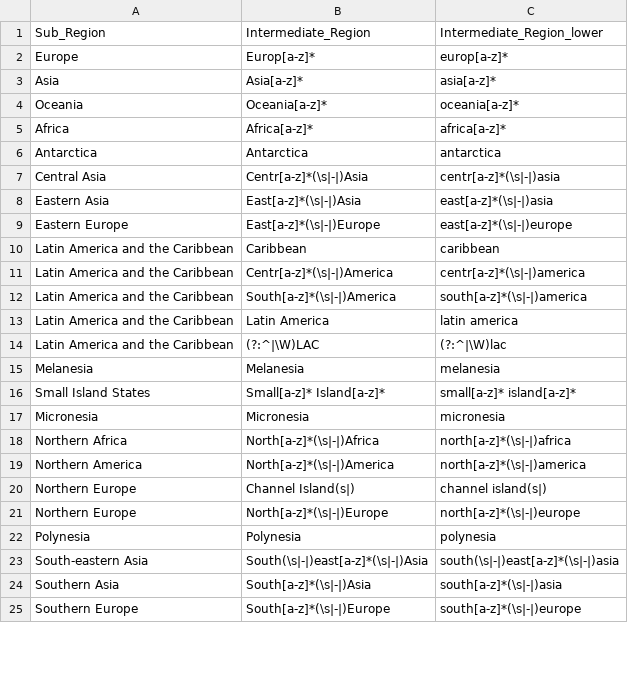
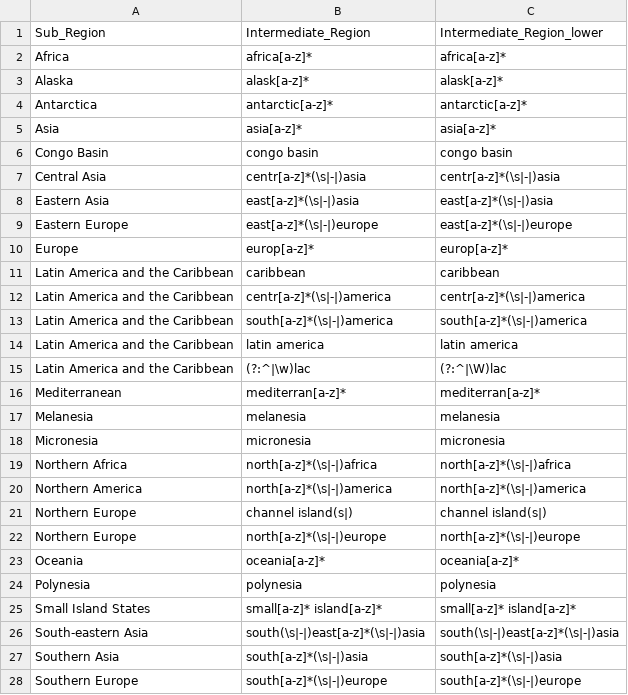
Before and after one commit to SofiaG1l/Farmers_CCA, a CSV file: DATA/Just_Regions.csv, drawn as a sheet; only a part is shown; the diff covers the shown part only.

```diff
--- a/DATA/Just_Regions.csv
+++ b/DATA/Just_Regions.csv
@@ -1,25 +1,28 @@
 Sub_Region,Intermediate_Region,Intermediate_Region_lower
-Europe,Europ[a-z]*,europ[a-z]*
-Asia,Asia[a-z]*,asia[a-z]*
-Oceania,Oceania[a-z]*,oceania[a-z]*
-Africa,Africa[a-z]*,africa[a-z]*
-Antarctica,Antarctica,antarctica
-Central Asia,Centr[a-z]*(\s|-|)Asia,centr[a-z]*(\s|-|)asia
-Eastern Asia,East[a-z]*(\s|-|)Asia,east[a-z]*(\s|-|)asia
-Eastern Europe,East[a-z]*(\s|-|)Europe,east[a-z]*(\s|-|)europe
-Latin America and the Caribbean,Caribbean,caribbean
-Latin America and the Caribbean,Centr[a-z]*(\s|-|)America,centr[a-z]*(\s|-|)america
-Latin America and the Caribbean,South[a-z]*(\s|-|)America,south[a-z]*(\s|-|)america
-Latin America and the Caribbean,Latin America,latin america
-Latin America and the Caribbean,(?:^|\W)LAC,(?:^|\W)lac
-Melanesia,Melanesia,melanesia
-Small Island States,Small[a-z]* Island[a-z]*,small[a-z]* island[a-z]*
-Micronesia,Micronesia,micronesia
-Northern Africa,North[a-z]*(\s|-|)Africa,north[a-z]*(\s|-|)africa
-Northern America,North[a-z]*(\s|-|)America,north[a-z]*(\s|-|)america
-Northern Europe,Channel Island(s|),channel island(s|)
-Northern Europe,North[a-z]*(\s|-|)Europe,north[a-z]*(\s|-|)europe
-Polynesia,Polynesia,polynesia
-South-eastern Asia,South(\s|-|)east[a-z]*(\s|-|)Asia,south(\s|-|)east[a-z]*(\s|-|)asia
-Southern Asia,South[a-z]*(\s|-|)Asia,south[a-z]*(\s|-|)asia
-Southern Europe,South[a-z]*(\s|-|)Europe,south[a-z]*(\s|-|)europe
+Africa,africa[a-z]*,africa[a-z]*
+Alaska,alask[a-z]*,alask[a-z]*
+Antarctica,antarctic[a-z]*,antarctic[a-z]*
+Asia,asia[a-z]*,asia[a-z]*
+Congo Basin,congo basin,congo basin
+Central Asia,centr[a-z]*(\s|-|)asia,centr[a-z]*(\s|-|)asia
+Eastern Asia,east[a-z]*(\s|-|)asia,east[a-z]*(\s|-|)asia
+Eastern Europe,east[a-z]*(\s|-|)europe,east[a-z]*(\s|-|)europe
+Europe,europ[a-z]*,europ[a-z]*
+Latin America and the Caribbean,caribbean,caribbean
+Latin America and the Caribbean,centr[a-z]*(\s|-|)america,centr[a-z]*(\s|-|)america
+Latin America and the Caribbean,south[a-z]*(\s|-|)america,south[a-z]*(\s|-|)america
+Latin America and the Caribbean,latin america,latin america
+Latin America and the Caribbean,(?:^|\w)lac,(?:^|\W)lac
+Mediterranean,mediterran[a-z]*,mediterran[a-z]*
+Melanesia,melanesia,melanesia
+Micronesia,micronesia,micronesia
+Northern Africa,north[a-z]*(\s|-|)africa,north[a-z]*(\s|-|)africa
+Northern America,north[a-z]*(\s|-|)america,north[a-z]*(\s|-|)america
+Northern Europe,channel island(s|),channel island(s|)
+Northern Europe,north[a-z]*(\s|-|)europe,north[a-z]*(\s|-|)europe
+Oceania,oceania[a-z]*,oceania[a-z]*
+Polynesia,polynesia,polynesia
+Small Island States,small[a-z]* island[a-z]*,small[a-z]* island[a-z]*
+South-eastern Asia,south(\s|-|)east[a-z]*(\s|-|)asia,south(\s|-|)east[a-z]*(\s|-|)asia
+Southern Asia,south[a-z]*(\s|-|)asia,south[a-z]*(\s|-|)asia
+Southern Europe,south[a-z]*(\s|-|)europe,south[a-z]*(\s|-|)europe
```
Also changed, not shown: 8 edited cells elsewhere in this file, 13 other files.
